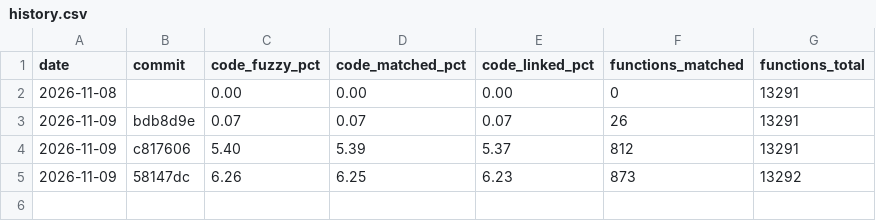
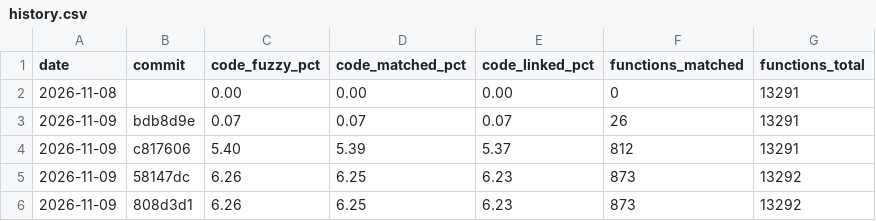
Before and after one commit to YggdrasziI/dqmj2-decomp, a CSV file: progress/jpn/history.csv, drawn as a sheet; the diff names each change by its address in the sheet, - before the commit and + after, or states it on an @@ line.

Commit message:
Record progress with the region card

```diff
--- a/progress/jpn/history.csv
+++ b/progress/jpn/history.csv
+row 6: 2026-11-09 | 808d3d1 | 6.26 | 6.25 | 6.23 | 873 | 13292
```
Also changed, not shown: 1 other file.
